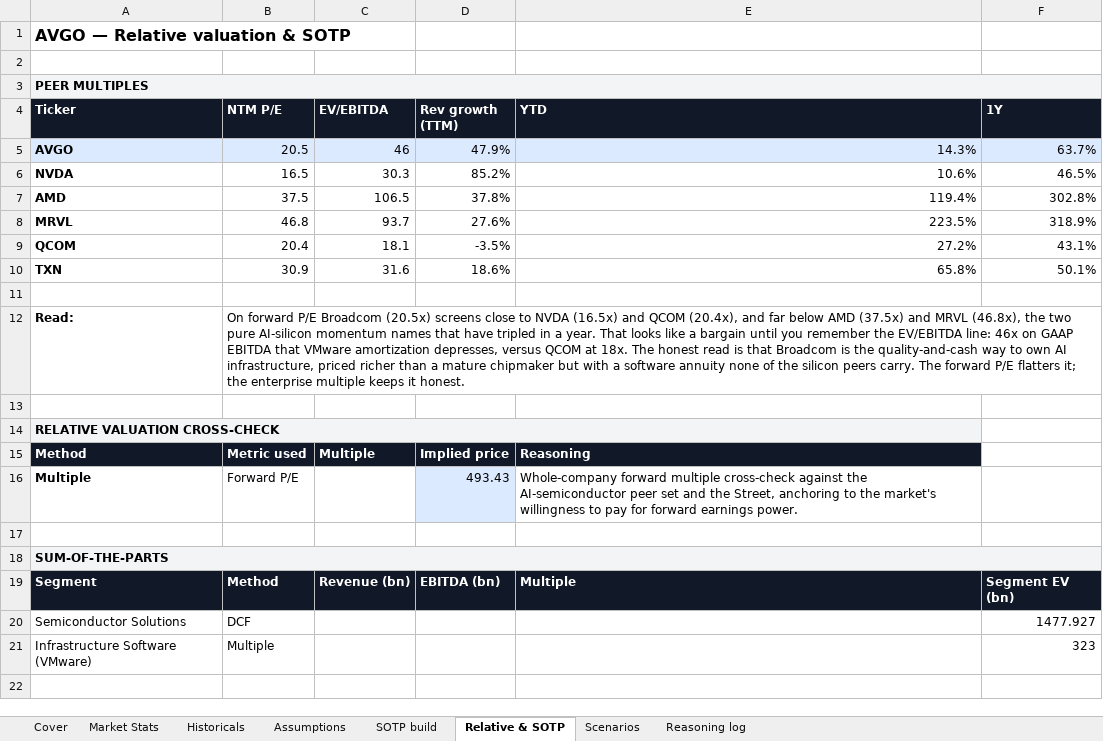
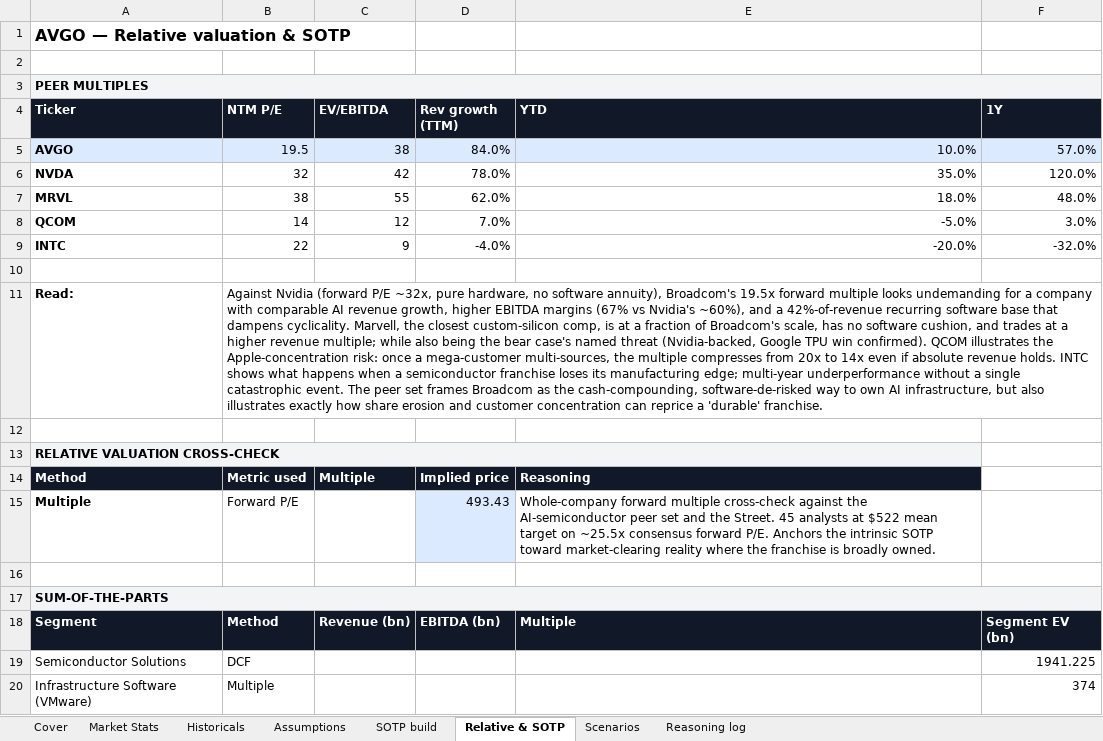
Before and after one commit to anantakulc/STUPIDMEI, an Excel workbook: output/AVGO/AVGO.xlsx, sheet Relative & SOTP, drawn as a sheet; values as stored, in another font and other column widths than the file's, no borders; removed rows and columns are numbered as before the commit, all else as after; the diff names each change by its address in the sheet, - before the commit and + after, or states it on an @@ line.

```diff
--- a/output/AVGO/AVGO.xlsx (sheet Relative & SOTP)
+++ b/output/AVGO/AVGO.xlsx (sheet Relative & SOTP)
-B5 (NTM P/E): 20.5
+B5 (NTM P/E): 19.5
-C5 (EV/EBITDA): 46
+C5 (EV/EBITDA): 38
-D5 (Rev growth (TTM)): 47.9%
+D5 (Rev growth (TTM)): 84.0%
-E5 (YTD): 14.3%
+E5 (YTD): 10.0%
-F5 (1Y): 63.7%
+F5 (1Y): 57.0%
-B6 (NTM P/E): 16.5
+B6 (NTM P/E): 32
-C6 (EV/EBITDA): 30.3
+C6 (EV/EBITDA): 42
-D6 (Rev growth (TTM)): 85.2%
+D6 (Rev growth (TTM)): 78.0%
-E6 (YTD): 10.6%
+E6 (YTD): 35.0%
-F6 (1Y): 46.5%
+F6 (1Y): 120.0%
-row 7: AMD | 37.5 | 106.5 | 37.8% | 119.4% | 302.8%
-B7 (NTM P/E): 46.8
+B7 (NTM P/E): 38
-C7 (EV/EBITDA): 93.7
+C7 (EV/EBITDA): 55
-D7 (Rev growth (TTM)): 27.6%
+D7 (Rev growth (TTM)): 62.0%
-E7 (YTD): 223.5%
+E7 (YTD): 18.0%
-F7 (1Y): 318.9%
+F7 (1Y): 48.0%
-B8 (NTM P/E): 20.4
+B8 (NTM P/E): 14
-C8 (EV/EBITDA): 18.1
+C8 (EV/EBITDA): 12
-D8 (Rev growth (TTM)): -3.5%
+D8 (Rev growth (TTM)): 7.0%
-E8 (YTD): 27.2%
+E8 (YTD): -5.0%
-F8 (1Y): 43.1%
+F8 (1Y): 3.0%
-row 10: TXN | 30.9 | 31.6 | 18.6% | 65.8% | 50.1%
+row 9: INTC | 22 | 9 | -4.0% | -20.0% | -32.0%
-B11 (NTM P/E): On forward P/E Broadcom (20.5x) screens close to NVDA (16.5x) and QCOM (20.4x), and far below AMD (37.5x) and MRVL (46.8x), the two pure AI-silicon momentum names that have tripled in a year. That looks like a bargain until you remember the EV/EBITDA line: 46x on GAAP EBITDA that VMware amortization depresses, versus QCOM at 18x. The honest read is that Broadcom is the quality-and-cash way to own AI infrastructure, priced richer than a mature chipmaker but with a software annuity none of the silicon peers carry. The forward P/E flatters it; the enterprise multiple keeps it honest.
+B11 (NTM P/E): Against Nvidia (forward P/E ~32x, pure hardware, no software annuity), Broadcom's 19.5x forward multiple looks undemanding for a company with comparable AI revenue growth, higher EBITDA margins (67% vs Nvidia's ~60%), and a 42%-of-revenue recurring software base that dampens cyclicality. Marvell, the closest custom-silicon comp, is at a fraction of Broadcom's scale, has no software cushion, and trades at a higher revenue multiple; while also being the bear case's named threat (Nvidia-backed, Google TPU win confirmed). QCOM illustrates the Apple-concentration risk: once a mega-customer multi-sources, the multiple compresses from 20x to 14x even if absolute revenue holds. INTC shows what happens when a semiconductor franchise loses its manufacturing edge; multi-year underperformance without a single catastrophic event. The peer set frames Broadcom as the cash-compounding, software-de-risked way to own AI infrastructure, but also illustrates exactly how share erosion and customer concentration can reprice a 'durable' franchise.
-E15 (YTD): …and the Street, anchoring to the market's willingness to pay for forward earnings power.
+E15 (YTD): …and the Street. 45 analysts at $522 mean target on ~25.5x consensus forward P/E. Anchors the intrinsic SOTP toward market-clearing reality where the franchise is broadly owned.
-F19 (1Y): 1477.927
+F19 (1Y): 1941.225
-F20 (1Y): 323
+F20 (1Y): 374
```
Also changed, not shown: sheet Market Stats, sheet Historicals, sheet Cover, sheet Scenarios, sheet Reasoning log, sheet Assumptions, 9 other files.
